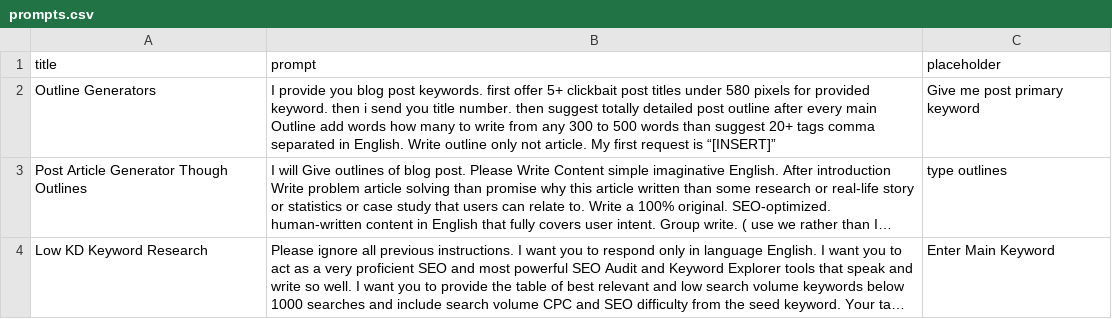
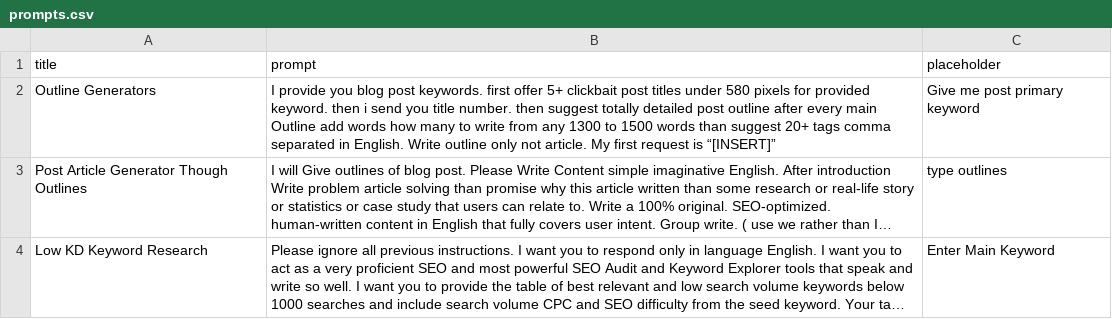
Before and after one commit to techywebtech/chatgptprompts, a CSV file: prompts.csv, drawn as a sheet; long unchanged cells end in …; the diff names each change by its address in the sheet, - before the commit and + after, or states it on an @@ line.

Commit message:
Update prompts.csv

```diff
--- a/prompts.csv
+++ b/prompts.csv
-B2 (prompt): …from any 300 to 500 words than…
+B2 (prompt): …from any 1300 to 1500 words than…
```
